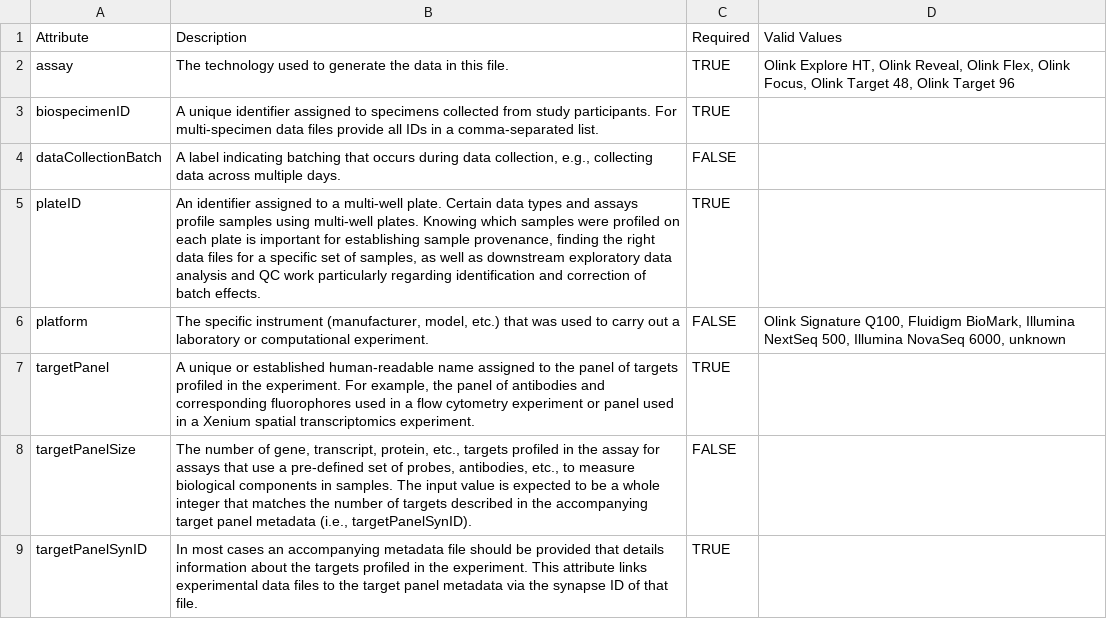
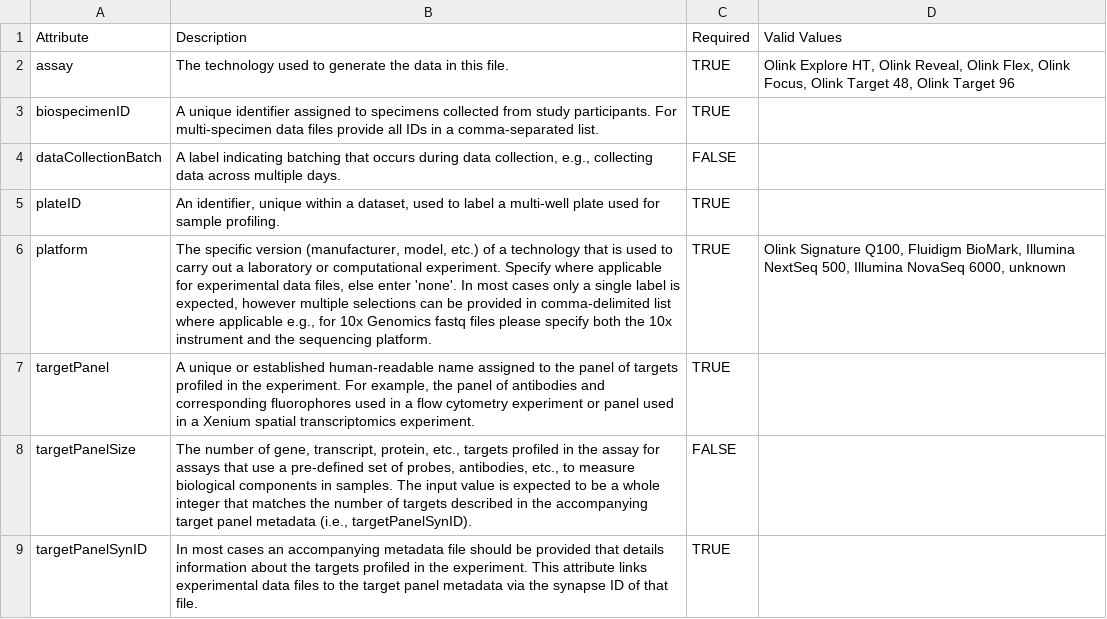
Before and after one commit to ARK-Portal/data_model, a CSV file: _data/csv/metadata_templates/olink_assay_metadata_template.csv, drawn as a sheet.

```diff
--- a/_data/csv/metadata_templates/olink_assay_metadata_template.csv
+++ b/_data/csv/metadata_templates/olink_assay_metadata_template.csv
@@ -4,4 +4,4 @@
 "dataCollectionBatch","A label indicating batching that occurs during data collection, e.g., collecting data across multiple days.",FALSE,""
-"plateID","An identifier assigned to a multi-well plate. Certain data types and assays profile samples using multi-well plates. Knowing which samples were profiled on each plate is important for establishing sample provenance, finding the right data files for a specific set of samples, as well as downstream exploratory data analysis and QC work particularly regarding identification and correction of batch effects.",TRUE,""
-"platform","The specific instrument (manufacturer, model, etc.) that was used to carry out a laboratory or computational experiment.",FALSE,"Olink Signature Q100, Fluidigm BioMark, Illumina NextSeq 500, Illumina NovaSeq 6000, unknown"
+"plateID","An identifier, unique within a dataset, used to label a multi-well plate used for sample profiling.",TRUE,""
+"platform","The specific version (manufacturer, model, etc.) of a technology that is used to carry out a laboratory or computational experiment. Specify where applicable for experimental data files, else enter 'none'. In most cases only a single label is expected, however multiple selections can be provided in comma-delimited list where applicable e.g., for 10x Genomics fastq files please specify both the 10x instrument and the sequencing platform.",TRUE,"Olink Signature Q100, Fluidigm BioMark, Illumina NextSeq 500, Illumina NovaSeq 6000, unknown"
 "targetPanel","A unique or established human-readable name assigned to the panel of targets profiled in the experiment. For example, the panel of antibodies and corresponding fluorophores used in a flow cytometry experiment or panel used in a Xenium spatial transcriptomics experiment.",TRUE,""
```
Also changed, not shown: _data/csv/metadata_templates/olink_file_annotation_template.csv, 1 other file.
